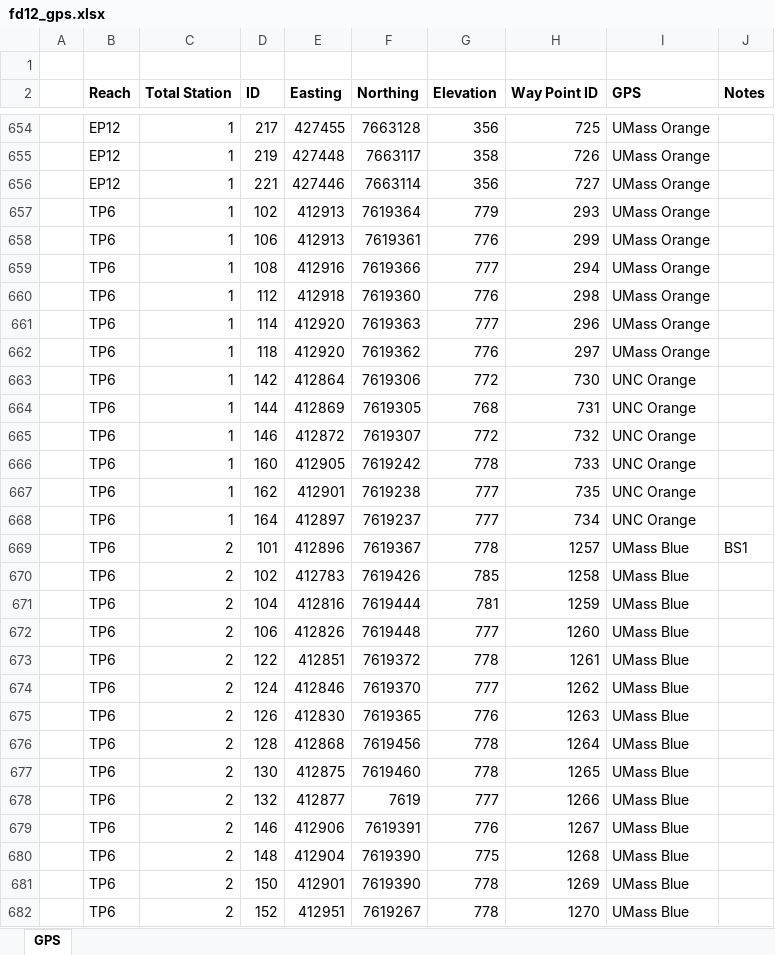
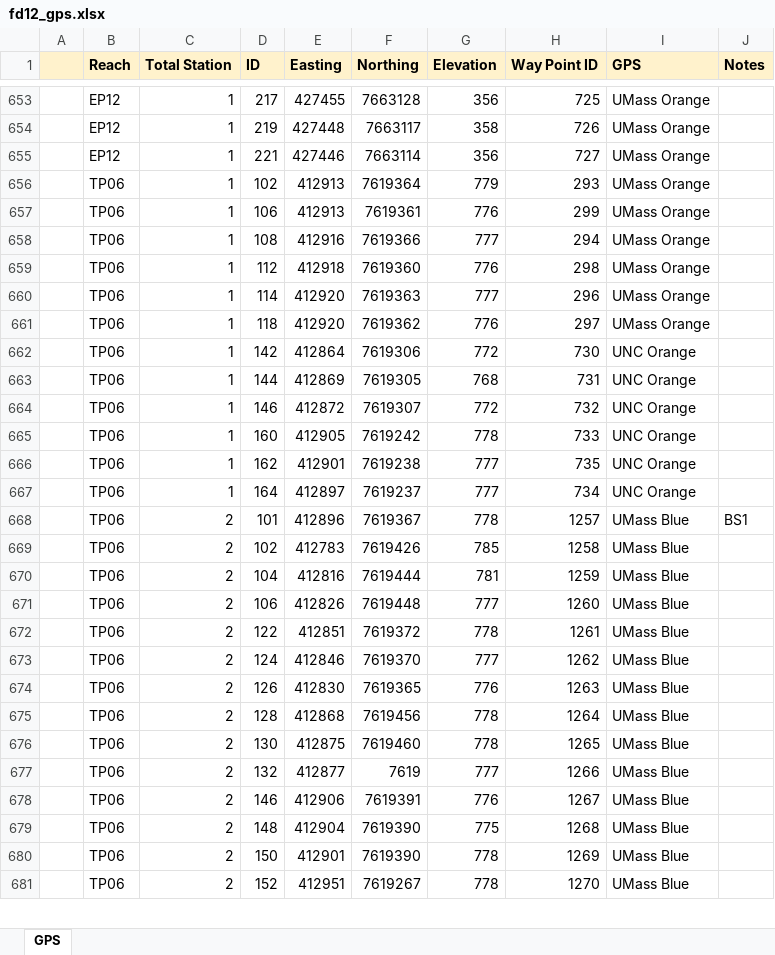
Before and after one commit to natecwright/igea22, an Excel workbook: raw_ts_data/fd/fd12_gps.xlsx, sheet GPS, drawn as a sheet; only a part is shown, gaps mark what is left out; values as stored, in another font and other column widths than the file's, no borders; removed rows and columns are numbered as before the commit, all else as after; the diff covers the shown part only; the diff names each change by its address in the sheet, - before the commit and + after, or states it on an @@ line.

```diff
--- a/raw_ts_data/fd/fd12_gps.xlsx (sheet GPS)
+++ b/raw_ts_data/fd/fd12_gps.xlsx (sheet GPS)
-row 1: (empty)
-A1:J1 fill: none
+A1:J1 fill: #FFF2CC
-B656:B681 (Reach): TP6
+B656:B681 (Reach): TP06
```
Also changed, not shown: 93 added rows and 301 edited cells elsewhere in this sheet, raw_ts_data/fd/fd12_metadata.xlsx, raw_ts_data/fd/fd12_ts1.xlsx, 5 other files.
